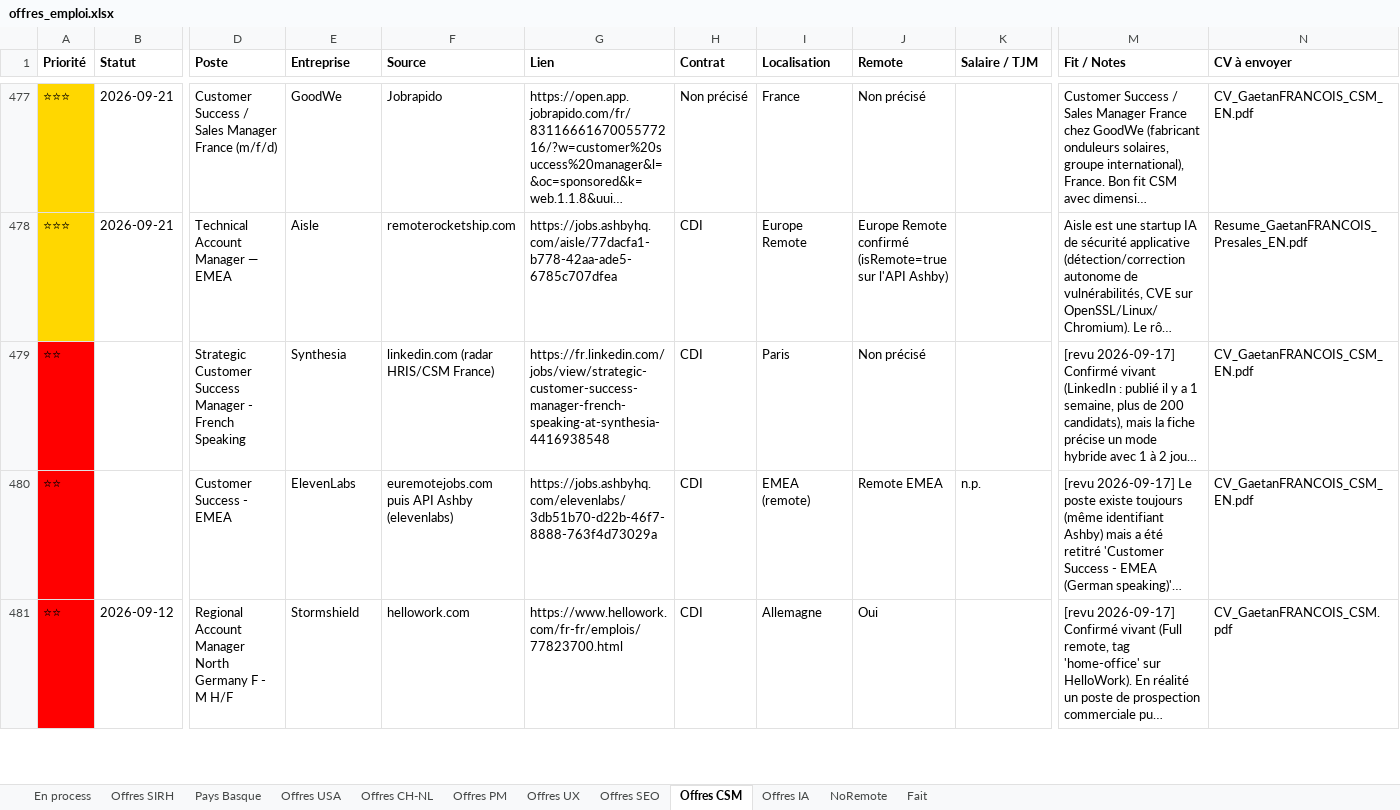
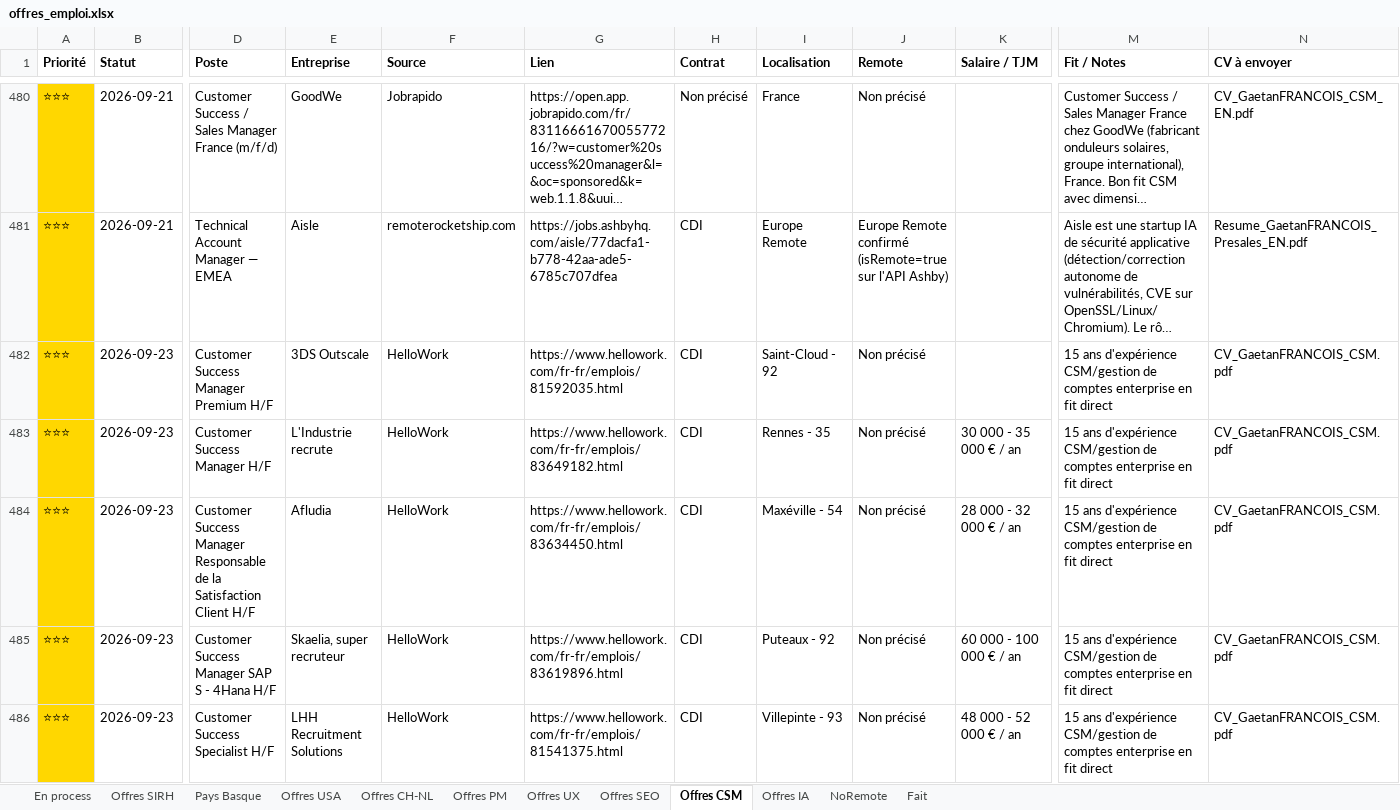
Before and after one commit to MisterZogs/recherche-taf, an Excel workbook: offres_emploi.xlsx, sheet Offres CSM, drawn as a sheet; only a part is shown, gaps mark what is left out; the shorter side is filled out with more unchanged rows; long unchanged cells end in …; values as stored, in another font and other column widths than the file's, no borders; rows hold the shown columns only; the diff covers the shown part only; the diff names each change by its address in the sheet, - before the commit and + after, or states it on an @@ line.

```diff
--- a/offres_emploi.xlsx (sheet Offres CSM)
+++ b/offres_emploi.xlsx (sheet Offres CSM)
+row 482: ⭐⭐⭐ | 2026-09-23 | Customer Success Manager Premium H/F | 3DS Outscale | HelloWork | https://www.hellowork.com/fr-fr/emplois/81592035.html | CDI | Saint-Cloud - 92 | Non précisé |  | 15 ans d'expérience CSM/gestion de comptes enterprise en fit direct | CV_GaetanFRANCOIS_CSM.pdf
+row 483: ⭐⭐⭐ | 2026-09-23 | Customer Success Manager H/F | L'Industrie recrute | HelloWork | https://www.hellowork.com/fr-fr/emplois/83649182.html | CDI | Rennes - 35 | Non précisé | 30 000 - 35 000 € / an | 15 ans d'expérience CSM/gestion de comptes enterprise en fit direct | CV_GaetanFRANCOIS_CSM.pdf
+row 484: ⭐⭐⭐ | 2026-09-23 | Customer Success Manager Responsable de la Satisfaction Client H/F | Afludia | HelloWork | https://www.hellowork.com/fr-fr/emplois/83634450.html | CDI | Maxéville - 54 | Non précisé | 28 000 - 32 000 € / an | 15 ans d'expérience CSM/gestion de comptes enterprise en fit direct | CV_GaetanFRANCOIS_CSM.pdf
+row 485: ⭐⭐⭐ | 2026-09-23 | Customer Success Manager SAP S - 4Hana H/F | Skaelia, super recruteur | HelloWork | https://www.hellowork.com/fr-fr/emplois/83619896.html | CDI | Puteaux - 92 | Non précisé | 60 000 - 100 000 € / an | 15 ans d'expérience CSM/gestion de comptes enterprise en fit direct | CV_GaetanFRANCOIS_CSM.pdf
+row 486: ⭐⭐⭐ | 2026-09-23 | Customer Success Specialist H/F | LHH Recruitment Solutions | HelloWork | https://www.hellowork.com/fr-fr/emplois/81541375.html | CDI | Villepinte - 93 | Non précisé | 48 000 - 52 000 € / an | 15 ans d'expérience CSM/gestion de comptes enterprise en fit direct | CV_GaetanFRANCOIS_CSM.pdf
```
Also changed, not shown: 45 added rows, 64 hidden or unhidden rows, 143 edited cells and cell formats elsewhere in this sheet, sheet Offres SIRH, sheet Offres PM, sheet NoRemote, sheet Offres UX, sheet Offres IA, sheet Offres SEO, 3 more sheets, hidden cells, 2 other files.
